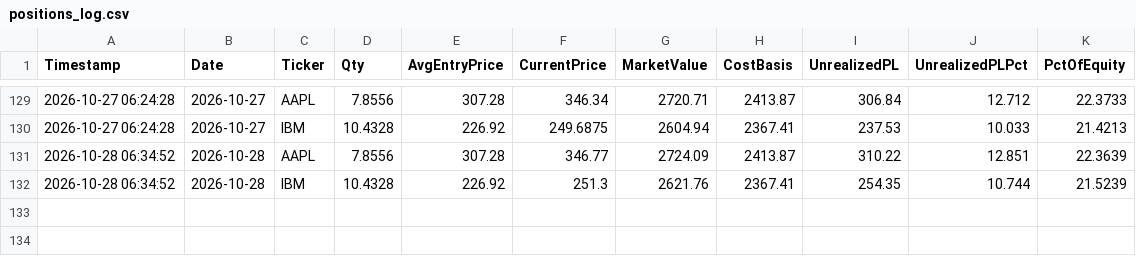
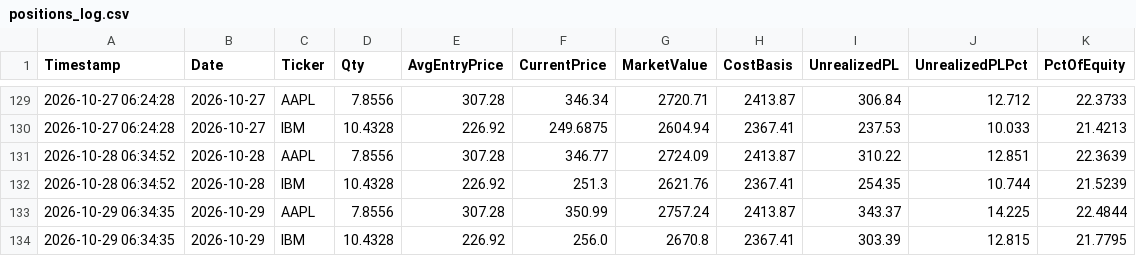
Before and after one commit to titan-trials/REQuantara, a CSV file: results/positions_log.csv, drawn as a sheet; only a part is shown, gaps mark what is left out; the diff names each change by its address in the sheet, - before the commit and + after, or states it on an @@ line.

```diff
--- a/results/positions_log.csv
+++ b/results/positions_log.csv
+row 133: 2026-10-29 06:34:35 | 2026-10-29 | AAPL | 7.8556 | 307.28 | 350.99 | 2757.24 | 2413.87 | 343.37 | 14.225 | 22.4844
+row 134: 2026-10-29 06:34:35 | 2026-10-29 | IBM | 10.4328 | 226.92 | 256.0 | 2670.8 | 2367.41 | 303.39 | 12.815 | 21.7795
```
Also changed, not shown: results/equity_log.csv, results/paper_trading_log.csv, 1 other file.
